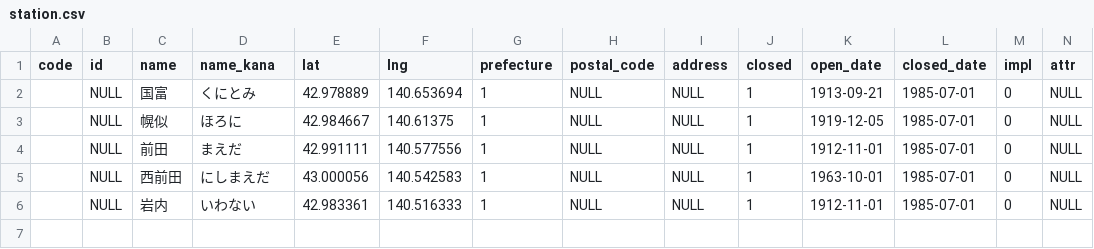
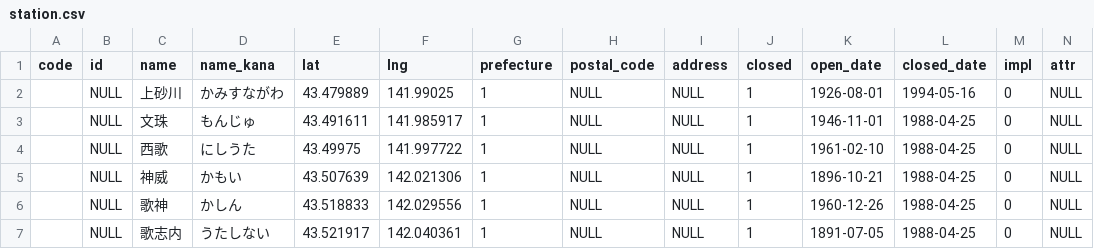
Before and after one commit to Seo-4d696b75/station_database, a CSV file: src/extra/station.csv, drawn as a sheet.

```diff
--- a/src/extra/station.csv
+++ b/src/extra/station.csv
@@ -1,6 +1,7 @@
 code,id,name,name_kana,lat,lng,prefecture,postal_code,address,closed,open_date,closed_date,impl,attr
-,NULL,国富,くにとみ,42.978889,140.653694,1,NULL,NULL,1,1913-09-21,1985-07-01,0,NULL
-,NULL,幌似,ほろに,42.984667,140.61375,1,NULL,NULL,1,1919-12-05,1985-07-01,0,NULL
-,NULL,前田,まえだ,42.991111,140.577556,1,NULL,NULL,1,1912-11-01,1985-07-01,0,NULL
-,NULL,西前田,にしまえだ,43.000056,140.542583,1,NULL,NULL,1,1963-10-01,1985-07-01,0,NULL
-,NULL,岩内,いわない,42.983361,140.516333,1,NULL,NULL,1,1912-11-01,1985-07-01,0,NULL
+,NULL,上砂川,かみすながわ,43.479889,141.99025,1,NULL,NULL,1,1926-08-01,1994-05-16,0,NULL
+,NULL,文珠,もんじゅ,43.491611,141.985917,1,NULL,NULL,1,1946-11-01,1988-04-25,0,NULL
+,NULL,西歌,にしうた,43.49975,141.997722,1,NULL,NULL,1,1961-02-10,1988-04-25,0,NULL
+,NULL,神威,かもい,43.507639,142.021306,1,NULL,NULL,1,1896-10-21,1988-04-25,0,NULL
+,NULL,歌神,かしん,43.518833,142.029556,1,NULL,NULL,1,1960-12-26,1988-04-25,0,NULL
+,NULL,歌志内,うたしない,43.521917,142.040361,1,NULL,NULL,1,1891-07-05,1988-04-25,0,NULL
```
Also changed, not shown: src/line.csv, src/register.csv, 15 other files.
